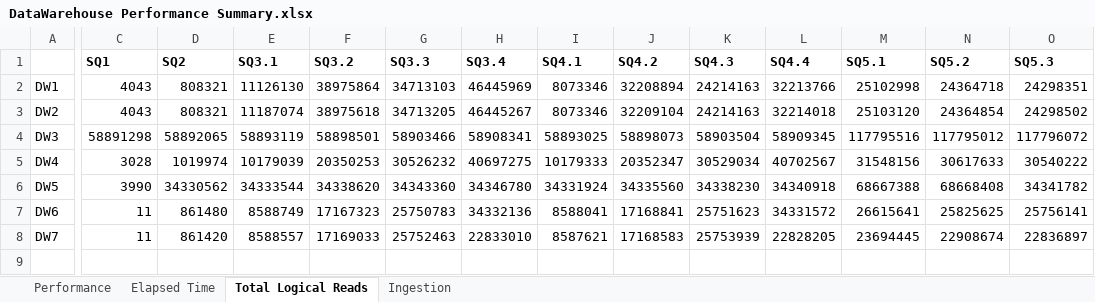
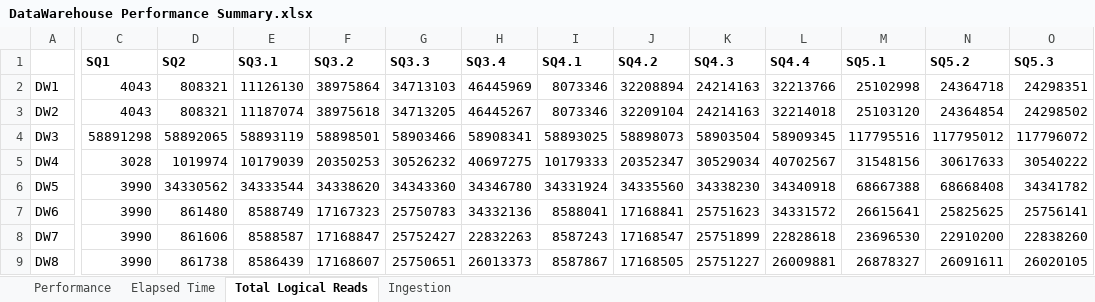
Before and after one commit to umbersar/NetCDFWarehouse, an Excel workbook: DataWarehouse V2/Results/DataWarehouse Performance Summary.xlsx, sheet Total Logical Reads, drawn as a sheet; only a part is shown, gaps mark what is left out; values as stored, in another font and other column widths than the file's, no borders; charts and pictures not drawn; rows hold the shown columns only; the diff names each change by its address in the sheet, - before the commit and + after, or states it on an @@ line.

```diff
--- a/DataWarehouse V2/Results/DataWarehouse Performance Summary.xlsx (sheet Total Logical Reads)
+++ b/DataWarehouse V2/Results/DataWarehouse Performance Summary.xlsx (sheet Total Logical Reads)
-C7:C8 (SQ1): 11
+C7:C8 (SQ1): 3990
-D8 (SQ2): 861420
+D8 (SQ2): 861606
-E8 (SQ3.1): 8588557
+E8 (SQ3.1): 8588587
-F8 (SQ3.2): 17169033
+F8 (SQ3.2): 17168847
-G8 (SQ3.3): 25752463
+G8 (SQ3.3): 25752427
-H8 (SQ3.4): 22833010
+H8 (SQ3.4): 22832263
-I8 (SQ4.1): 8587621
+I8 (SQ4.1): 8587243
-J8 (SQ4.2): 17168583
+J8 (SQ4.2): 17168547
-K8 (SQ4.3): 25753939
+K8 (SQ4.3): 25751899
-L8 (SQ4.4): 22828205
+L8 (SQ4.4): 22828618
-M8 (SQ5.1): 23694445
+M8 (SQ5.1): 23696530
-N8 (SQ5.2): 22908674
+N8 (SQ5.2): 22910200
-O8 (SQ5.3): 22836897
+O8 (SQ5.3): 22838260
+row 9: DW8 | 3990 | 861738 | 8586439 | 17168607 | 25750651 | 26013373 | 8587867 | 17168505 | 25751227 | 26009881 | 26878327 | 26091611 | 26020105
```
Also changed, not shown: sheet Performance, sheet Elapsed Time, sheet Ingestion, charts or pictures, 12 other files.
